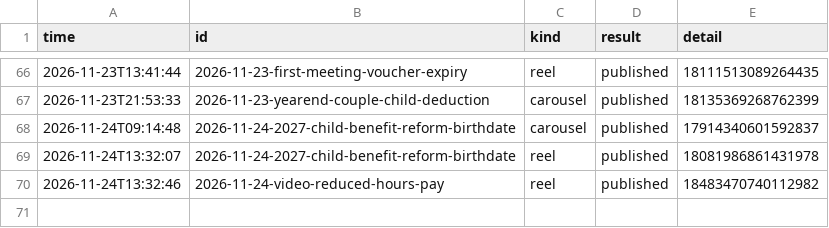
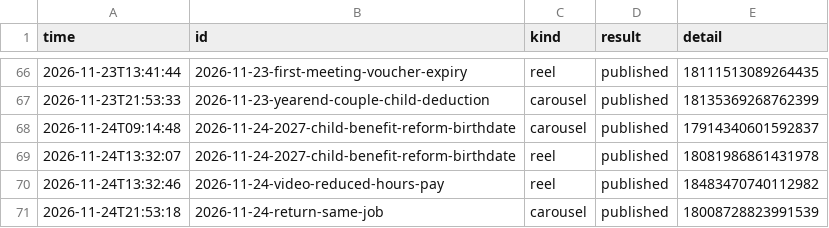
Before and after one commit to lookjsy-dotcom/d280-media, a CSV file: publish-log.csv, drawn as a sheet; only a part is shown, gaps mark what is left out.

```diff
--- a/publish-log.csv
+++ b/publish-log.csv
@@ -70 +70,2 @@ time,id,kind,result,detail
 2026-11-24T13:32:46,2026-11-24-video-reduced-hours-pay,reel,published,18483470740112982
+2026-11-24T21:53:18,2026-11-24-return-same-job,carousel,published,18008728823991539
```
